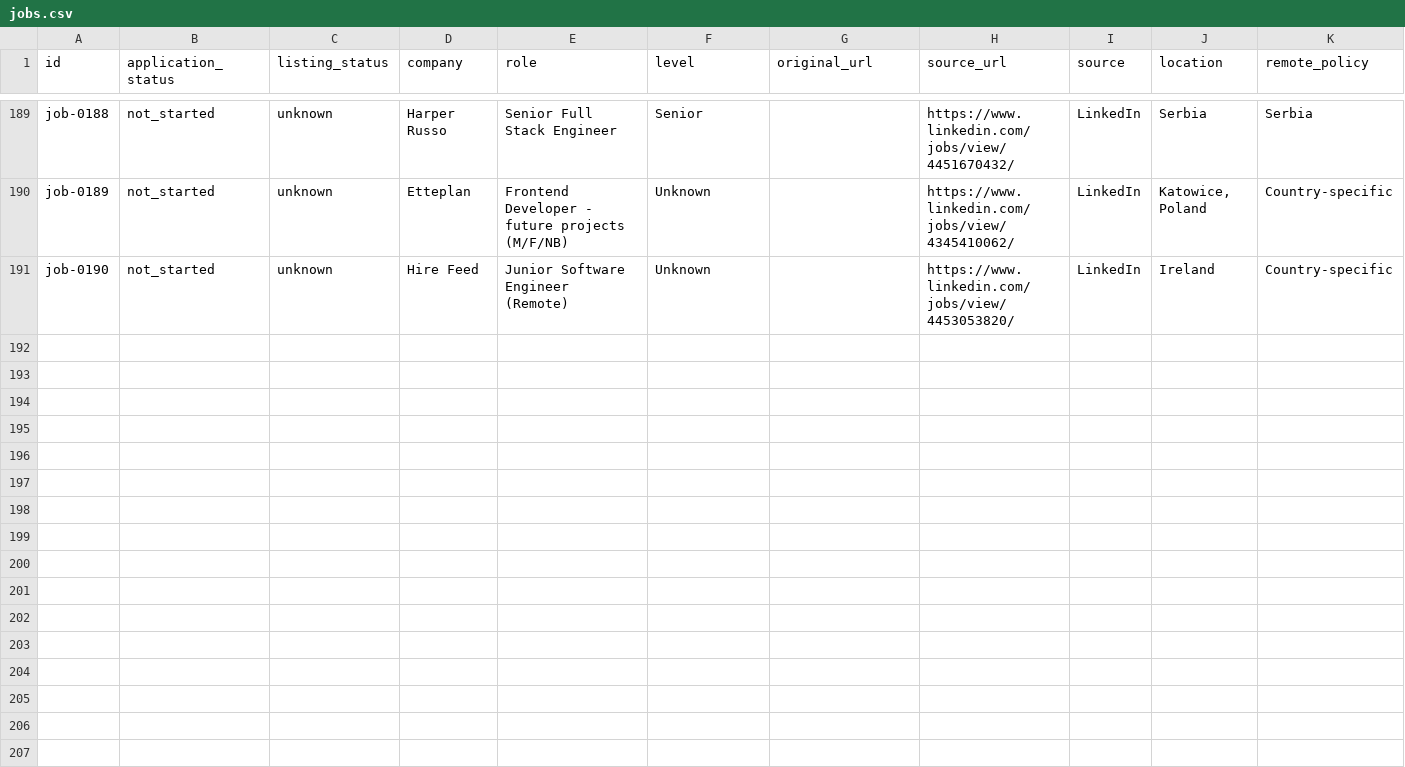
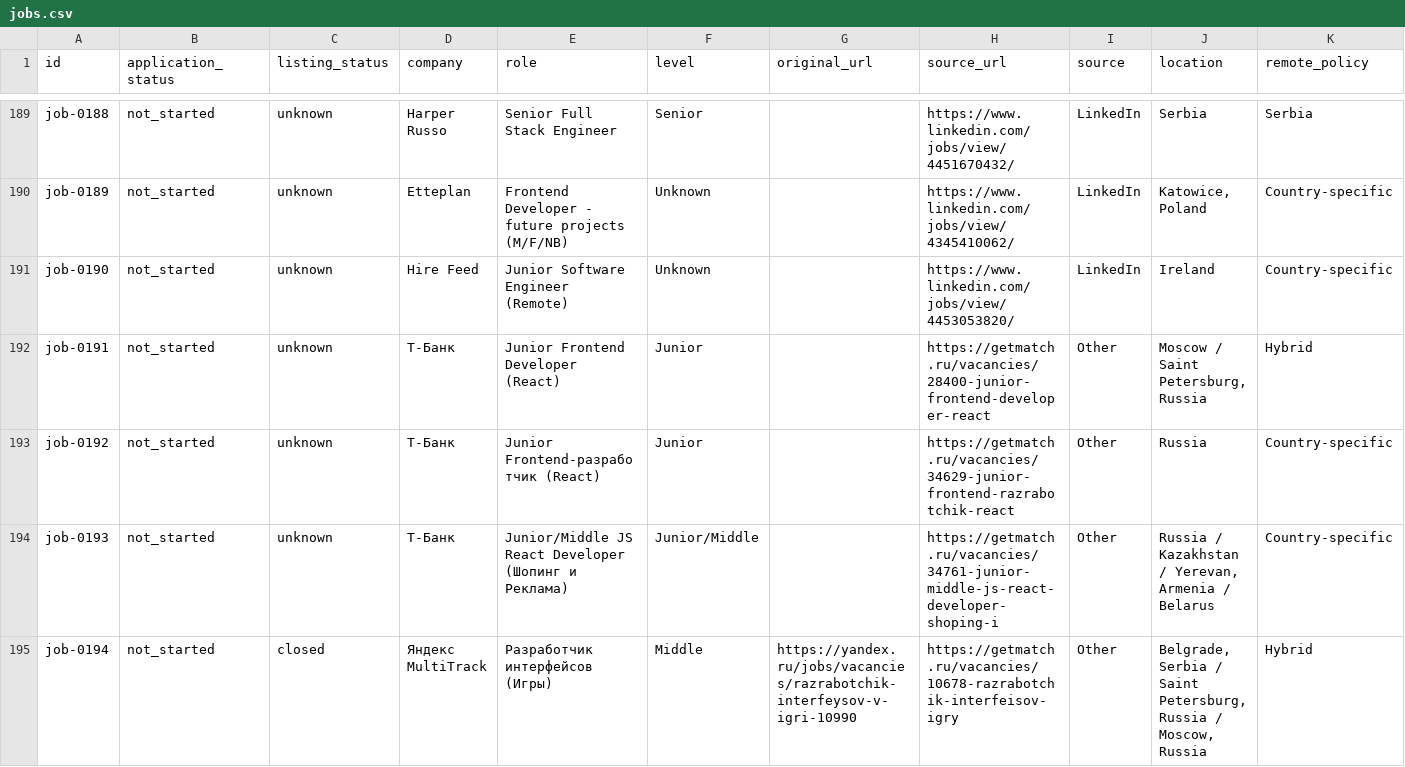
Before and after one commit to stupidkubik/job-searcher, a CSV file: data/jobs.csv, drawn as a sheet; only a part is shown, gaps mark what is left out; rows hold the shown columns only; the diff covers the shown part only; the diff names each change by its address in the sheet, - before the commit and + after, or states it on an @@ line.

```diff
--- a/data/jobs.csv
+++ b/data/jobs.csv
+row 192: job-0191 | not_started | unknown | Т-Банк | Junior Frontend Developer (React) | Junior |  | https://getmatch.ru/vacancies/28400-junior-frontend-developer-react | Other | Moscow / Saint Petersburg, Russia | Hybrid
+row 193: job-0192 | not_started | unknown | Т-Банк | Junior Frontend-разработчик (React) | Junior |  | https://getmatch.ru/vacancies/34629-junior-frontend-razrabotchik-react | Other | Russia | Country-specific
+row 194: job-0193 | not_started | unknown | Т-Банк | Junior/Middle JS React Developer (Шопинг и Реклама) | Junior/Middle |  | https://getmatch.ru/vacancies/34761-junior-middle-js-react-developer-shoping-i | Other | Russia / Kazakhstan / Yerevan, Armenia / Belarus | Country-specific
+row 195: job-0194 | not_started | closed | Яндекс MultiTrack | Разработчик интерфейсов (Игры) | Middle | https://yandex.ru/jobs/vacancies/razrabotchik-interfeysov-v-igri-10990 | https://getmatch.ru/vacancies/10678-razrabotchik-interfeisov-igry | Other | Belgrade, Serbia / Saint Petersburg, Russia / Moscow, Russia | Hybrid
```
Also changed, not shown: 4 added rows elsewhere in this file, data/job_sources.csv, 2 other files.
